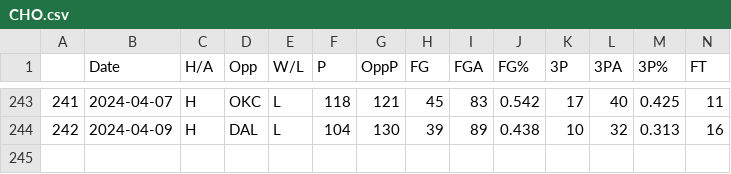
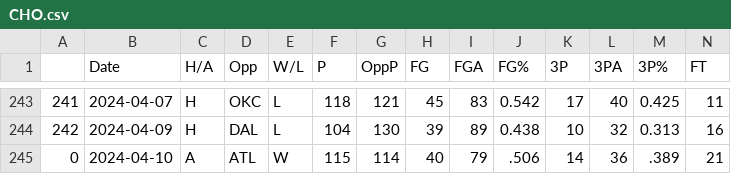
Before and after one commit to NevinG/AIM-F23-Basketball-Predictor, a CSV file: data/CHO.csv, drawn as a sheet; only a part is shown, gaps mark what is left out; rows hold the shown columns only; the diff names each change by its address in the sheet, - before the commit and + after, or states it on an @@ line.

```diff
--- a/data/CHO.csv
+++ b/data/CHO.csv
+row 245: 0 | 2024-04-10 | A | ATL | W | 115 | 114 | 40 | 79 | .506 | 14 | 36 | .389 | 21
```
Also changed, not shown: data/BRK.csv, data/CLE.csv, 16 other files.
